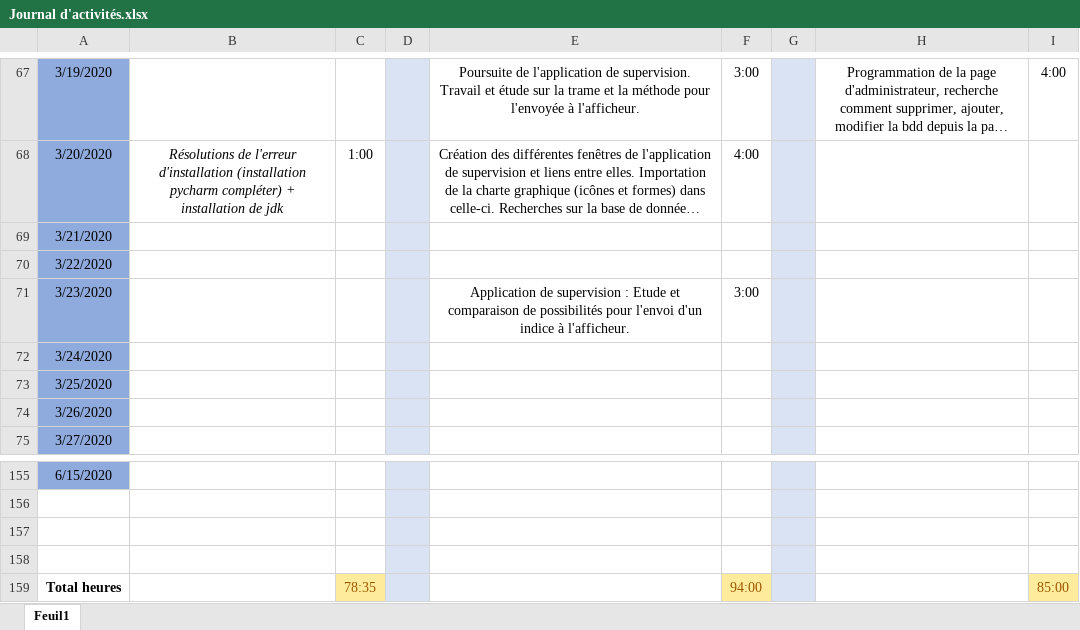
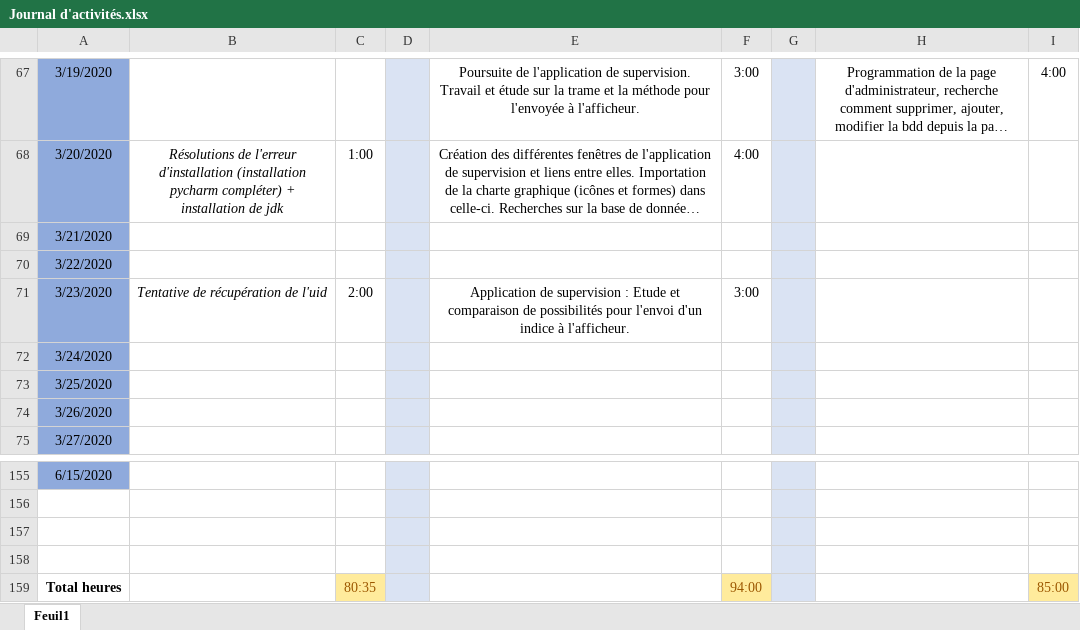
Before and after one commit to GuiguiMvn/Systeme-Escape-Game-Telethon, an Excel workbook: Commun/Journal d'activités.xlsx, sheet Feuil1, drawn as a sheet; only a part is shown, gaps mark what is left out; long unchanged cells end in …; values as stored, in another font and other column widths than the file's, no borders; the diff names each change by its address in the sheet, - before the commit and + after, or states it on an @@ line.

Commit message:
Maj journal d'activité

```diff
--- a/Commun/Journal d'activités.xlsx (sheet Feuil1)
+++ b/Commun/Journal d'activités.xlsx (sheet Feuil1)
-B71: (empty)
+B71: Tentative de récupération de l'uid
-C71: (empty)
+C71: 2:00
-C159: 78:35
+C159: 80:35
```
